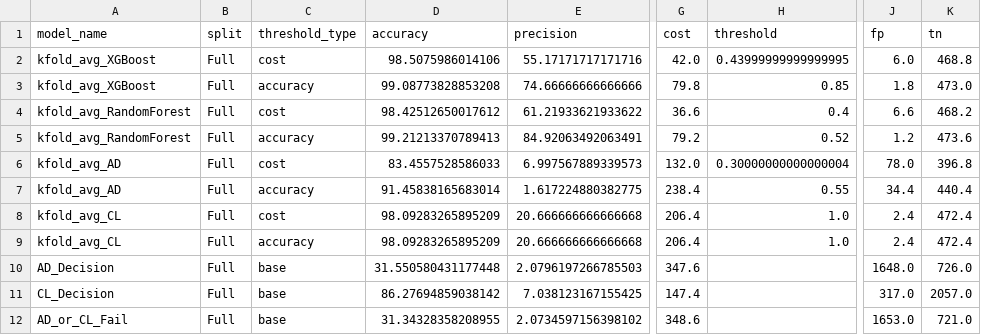
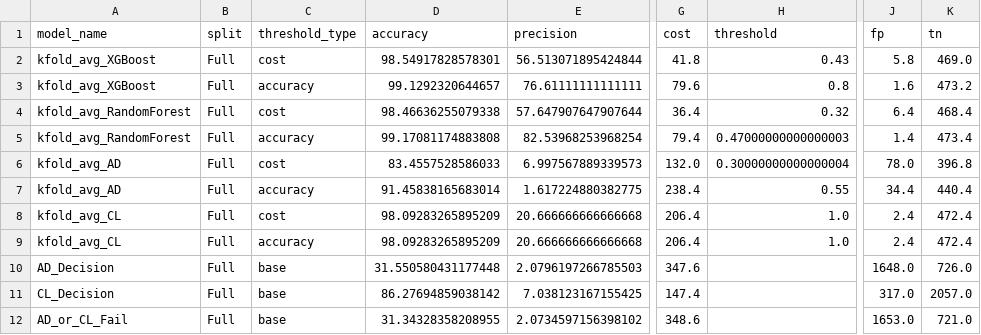
Before and after one commit to QMazaris/ensemble, a CSV file: output/streamlit_data/model_metrics.csv, drawn as a sheet; only a part is shown, gaps mark what is left out; the diff names each change by its address in the sheet, - before the commit and + after, or states it on an @@ line.

```diff
--- a/output/streamlit_data/model_metrics.csv
+++ b/output/streamlit_data/model_metrics.csv
-D2 (accuracy): 98.5075986014106
+D2 (accuracy): 98.54917828578301
-E2 (precision): 55.17171717171716
+E2 (precision): 56.513071895424844
-G2 (cost): 42.0
+G2 (cost): 41.8
-H2 (threshold): 0.43999999999999995
+H2 (threshold): 0.43
-J2 (fp): 6.0
+J2 (fp): 5.8
-K2 (tn): 468.8
+K2 (tn): 469.0
-D3 (accuracy): 99.08773828853208
+D3 (accuracy): 99.1292320644657
-E3 (precision): 74.66666666666666
+E3 (precision): 76.61111111111111
-G3 (cost): 79.8
+G3 (cost): 79.6
-H3 (threshold): 0.85
+H3 (threshold): 0.8
-J3 (fp): 1.8
+J3 (fp): 1.6
-K3 (tn): 473.0
+K3 (tn): 473.2
-D4 (accuracy): 98.42512650017612
+D4 (accuracy): 98.46636255079338
-E4 (precision): 61.21933621933622
+E4 (precision): 57.647907647907644
-G4 (cost): 36.6
+G4 (cost): 36.4
-H4 (threshold): 0.4
+H4 (threshold): 0.32
-J4 (fp): 6.6
+J4 (fp): 6.4
-K4 (tn): 468.2
+K4 (tn): 468.4
-D5 (accuracy): 99.21213370789413
+D5 (accuracy): 99.17081174883808
-E5 (precision): 84.92063492063491
+E5 (precision): 82.53968253968254
-G5 (cost): 79.2
+G5 (cost): 79.4
-H5 (threshold): 0.52
+H5 (threshold): 0.47000000000000003
-J5 (fp): 1.2
+J5 (fp): 1.4
-K5 (tn): 473.6
+K5 (tn): 473.4
```
Also changed, not shown: output/streamlit_data/confusion_matrices.csv, output/streamlit_data/model_summary.csv, 34 other files.
